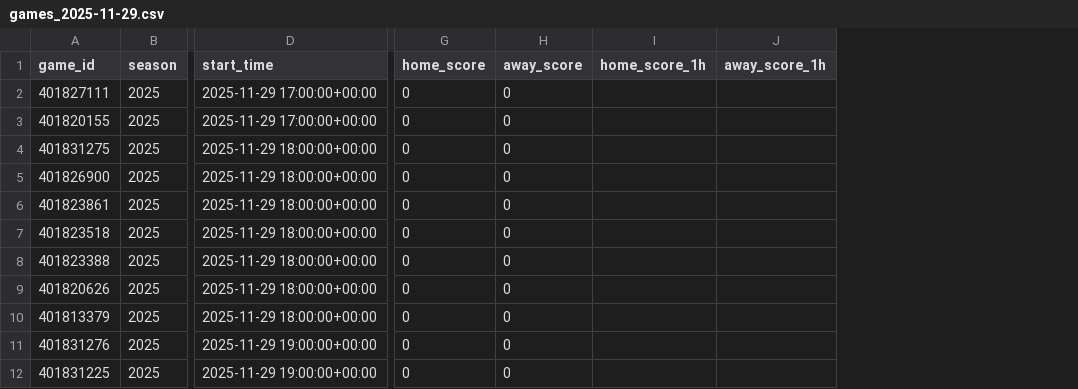
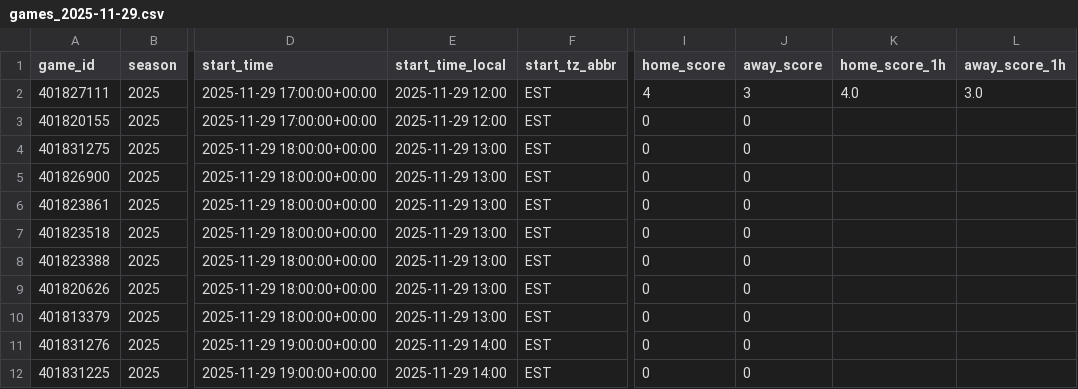
Before and after one commit to mostgood1/NCAAB, a CSV file: outputs/games_2025-11-29.csv, drawn as a sheet; only a part is shown, gaps mark what is left out; addresses are those after the commit; the diff names each change by its address in the sheet, - before the commit and + after, or states it on an @@ line.

Commit message:
chore(data): update results and odds for 2025-11-28 (today 2025-11-29)

```diff
--- a/outputs/games_2025-11-29.csv
+++ b/outputs/games_2025-11-29.csv
+column E (start_time_local), rows 2-12: 2025-11-29 12:00 | 2025-11-29 12:00 | 2025-11-29 13:00 | 2025-11-29 13:00 | 2025-11-29 13:00 | 2025-11-29 13:00 | 2025-11-29 13:00 | 2025-11-29 13:00 | 2025-11-29 13:00 | 2025-11-29 14:00 | 2025-11-29 14:00
+column F (start_tz_abbr), rows 2-12: all EST
-I2 (home_score): 0
+I2 (home_score): 4
-J2 (away_score): 0
+J2 (away_score): 3
-K2 (home_score_1h): (empty)
+K2 (home_score_1h): 4.0
-L2 (away_score_1h): (empty)
+L2 (away_score_1h): 3.0
```
Also changed, not shown: outputs/daily_results/results_2025-11-28.csv, outputs/odds_2025-11-29.csv, 2 other files.
